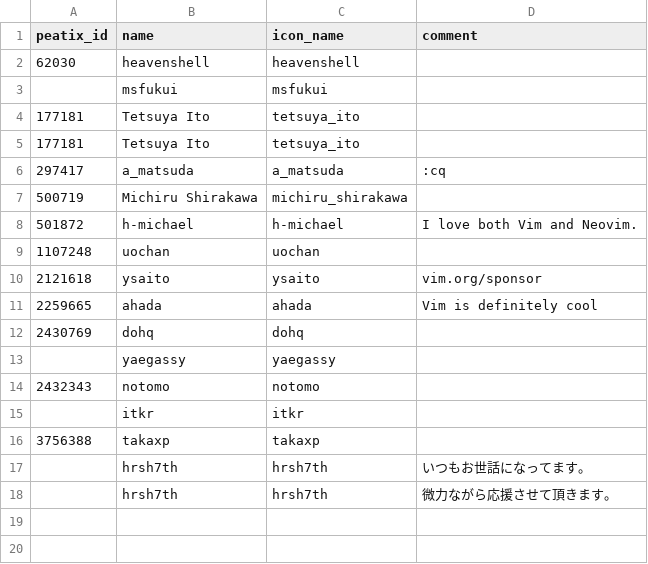
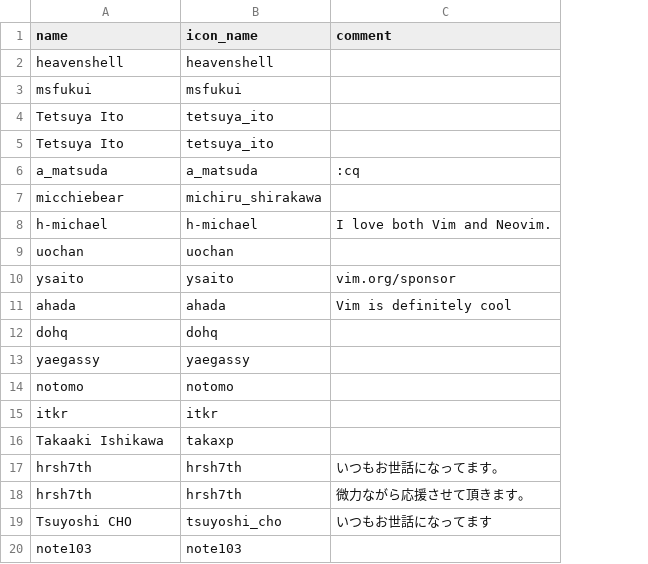
Before and after one commit to vim-jp/vimconf.org, a CSV file: _data/y2019/individual_sponsors.csv, drawn as a sheet; removed rows and columns are numbered as before the commit, all else as after; the diff names each change by its address in the sheet, - before the commit and + after, or states it on an @@ line.

Commit message:
Update indivisual-sponsors

```diff
--- a/_data/y2019/individual_sponsors.csv
+++ b/_data/y2019/individual_sponsors.csv
-column A (peatix_id), rows 2-16: 62030 |  | 177181 | 177181 | 297417 | 500719 | 501872 | 1107248 | 2121618 | 2259665 | 2430769 |  | 2432343 |  | 3756388
-A7 (name): Michiru Shirakawa
+A7 (name): micchiebear
-A16 (name): takaxp
+A16 (name): Takaaki Ishikawa
+row 19: Tsuyoshi CHO | tsuyoshi_cho | いつもお世話になってます
+row 20: note103 | note103
```
Also changed, not shown: 2 other files.
